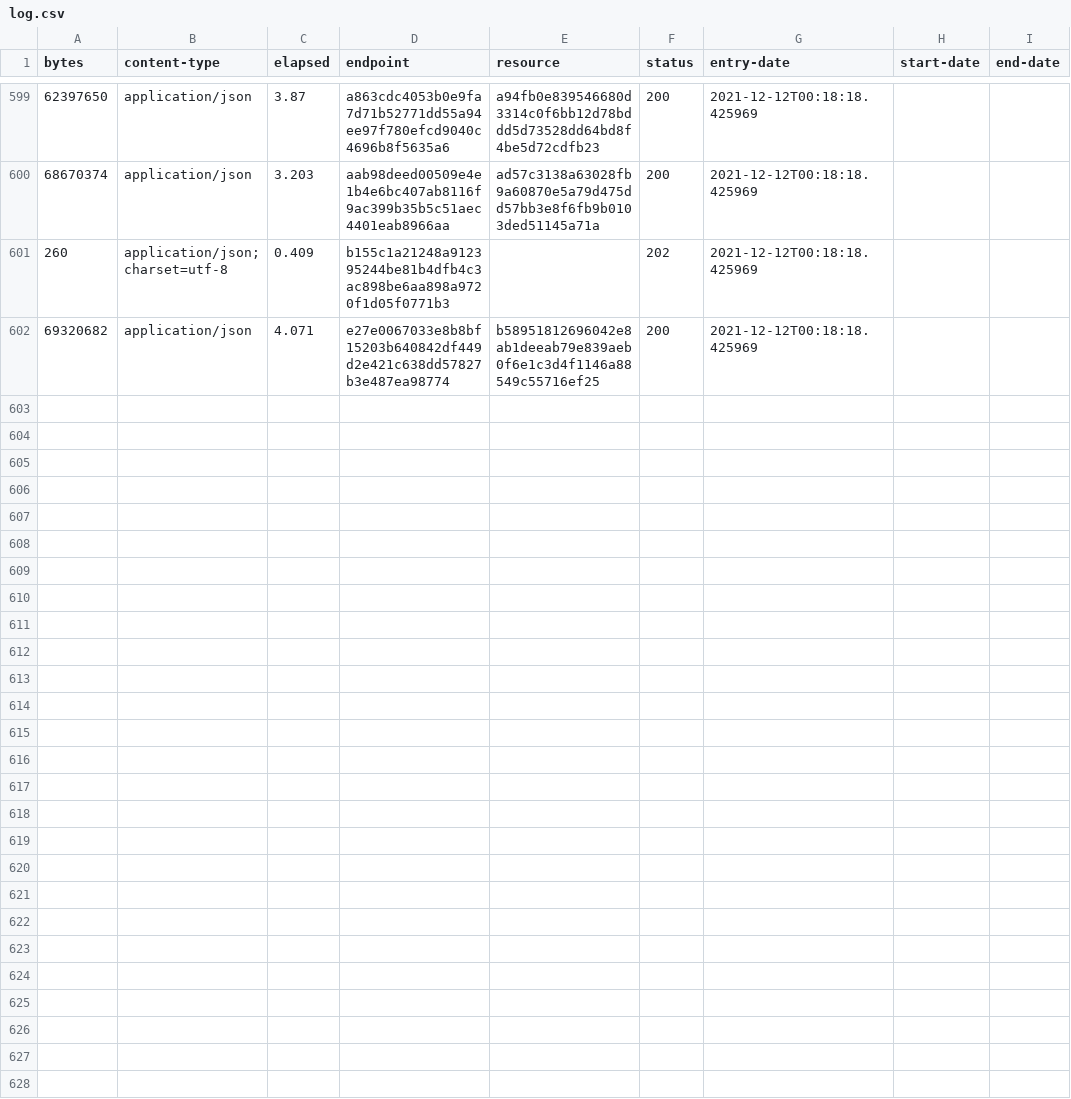
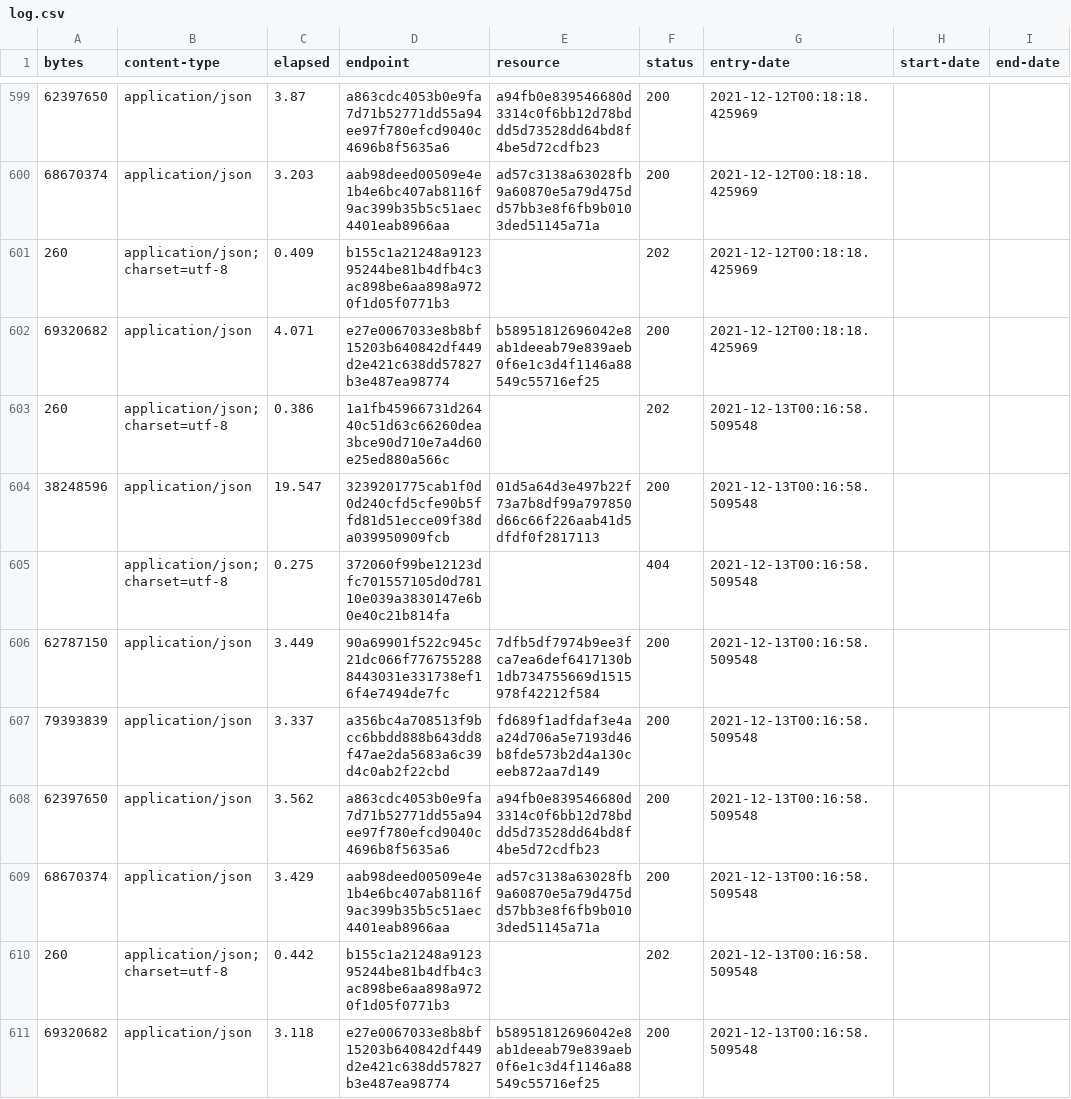
Before and after one commit to digital-land/local-authority-district-collection, a CSV file: collection/log.csv, drawn as a sheet; only a part is shown, gaps mark what is left out.

Commit message:
Collection 2021-12-13

```diff
--- a/collection/log.csv
+++ b/collection/log.csv
@@ -602 +602,10 @@ bytes,content-type,elapsed,endpoint,resource,status,entry-date,start-date,end-da
 69320682,application/json,4.071,e27e0067033e8b8bf15203b640842df449d2e421c638dd57827b3e487ea98774,b58951812696042e8ab1deeab79e839aeb0f6e1c3d4f1146a88549c55716ef25,200,2021-12-12T00:18:18.425969,,
+260,application/json; charset=utf-8,0.386,1a1fb45966731d26440c51d63c66260dea3bce90d710e7a4d60e25ed880a566c,,202,2021-12-13T00:16:58.509548,,
+38248596,application/json,19.547,3239201775cab1f0d0d240cfd5cfe90b5ffd81d51ecce09f38da039950909fcb,01d5a64d3e497b22f73a7b8df99a797850d66c66f226aab41d5dfdf0f2817113,200,2021-12-13T00:16:58.509548,,
+,application/json; charset=utf-8,0.275,372060f99be12123dfc701557105d0d78110e039a3830147e6b0e40c21b814fa,,404,2021-12-13T00:16:58.509548,,
+62787150,application/json,3.449,90a69901f522c945c21dc066f7767552888443031e331738ef16f4e7494de7fc,7dfb5df7974b9ee3fca7ea6def6417130b1db734755669d1515978f42212f584,200,2021-12-13T00:16:58.509548,,
+79393839,application/json,3.337,a356bc4a708513f9bcc6bbdd888b643dd8f47ae2da5683a6c39d4c0ab2f22cbd,fd689f1adfdaf3e4aa24d706a5e7193d46b8fde573b2d4a130ceeb872aa7d149,200,2021-12-13T00:16:58.509548,,
+62397650,application/json,3.562,a863cdc4053b0e9fa7d71b52771dd55a94ee97f780efcd9040c4696b8f5635a6,a94fb0e839546680d3314c0f6bb12d78bddd5d73528dd64bd8f4be5d72cdfb23,200,2021-12-13T00:16:58.509548,,
+68670374,application/json,3.429,aab98deed00509e4e1b4e6bc407ab8116f9ac399b35b5c51aec4401eab8966aa,ad57c3138a63028fb9a60870e5a79d475dd57bb3e8f6fb9b0103ded51145a71a,200,2021-12-13T00:16:58.509548,,
+260,application/json; charset=utf-8,0.442,b155c1a21248a912395244be81b4dfb4c3ac898be6aa898a9720f1d05f0771b3,,202,2021-12-13T00:16:58.509548,,
+69320682,application/json,3.118,e27e0067033e8b8bf15203b640842df449d2e421c638dd57827b3e487ea98774,b58951812696042e8ab1deeab79e839aeb0f6e1c3d4f1146a88549c55716ef25,200,2021-12-13T00:16:58.509548,,
```
